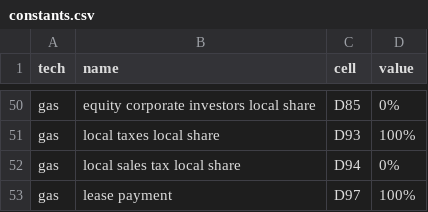
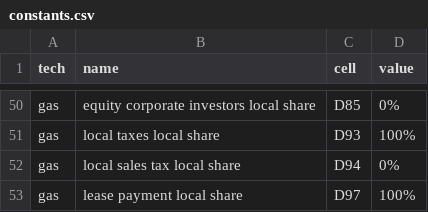
Before and after one commit to mmowers/reeds_jedi, a CSV file: inputs/constants.csv, drawn as a sheet; only a part is shown, gaps mark what is left out.

```diff
--- a/inputs/constants.csv
+++ b/inputs/constants.csv
@@ -52,2 +52,2 @@ gas,local taxes local share,D93,100%
 gas,local sales tax local share,D94,0%
-gas,lease payment,D97,100%
+gas,lease payment local share,D97,100%
```
Also changed, not shown: inputs/variables.csv.
